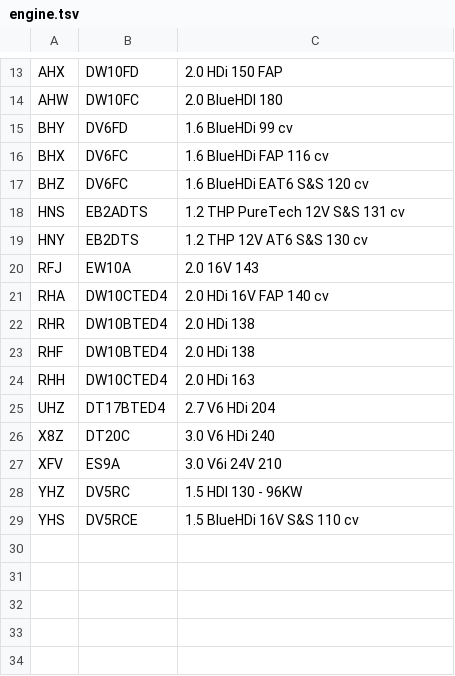
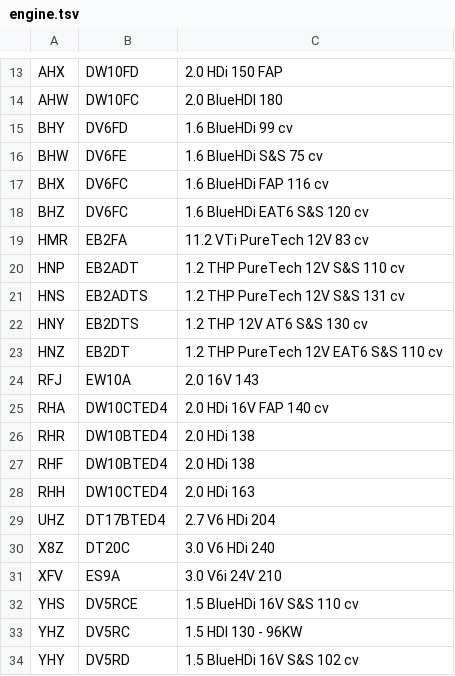
Before and after one commit to autodiag2/database, a TSV file: data/VIN/manufacturer_specific_data/citroen/engine.tsv, drawn as a sheet; only a part is shown, gaps mark what is left out.

```diff
--- a/data/VIN/manufacturer_specific_data/citroen/engine.tsv
+++ b/data/VIN/manufacturer_specific_data/citroen/engine.tsv
@@ -15,6 +15,10 @@ AHW	DW10FC	2.0 BlueHDI 180
 BHY	DV6FD	1.6 BlueHDi 99 cv
+BHW	DV6FE	1.6 BlueHDi S&S 75 cv
 BHX	DV6FC	1.6 BlueHDi FAP 116 cv
 BHZ	DV6FC	1.6 BlueHDi EAT6 S&S 120 cv
+HMR	EB2FA	11.2 VTi PureTech 12V 83 cv
+HNP	EB2ADT	1.2 THP PureTech 12V S&S 110 cv
 HNS	EB2ADTS	1.2 THP PureTech 12V S&S 131 cv	
 HNY	EB2DTS	1.2 THP 12V AT6 S&S 130 cv
+HNZ	EB2DT	1.2 THP PureTech 12V EAT6 S&S 110 cv
 RFJ	EW10A	2.0 16V 143
@@ -27,3 +31,4 @@ X8Z	DT20C	3.0 V6 HDi 240
 XFV	ES9A	3.0 V6i 24V 210
+YHS	DV5RCE	1.5 BlueHDi 16V S&S 110 cv
 YHZ	DV5RC	1.5 HDI 130 - 96KW
-YHS	DV5RCE	1.5 BlueHDi 16V S&S 110 cv
+YHY	DV5RD	1.5 BlueHDi 16V S&S 102 cv
```
Also changed, not shown: 1 other file.
